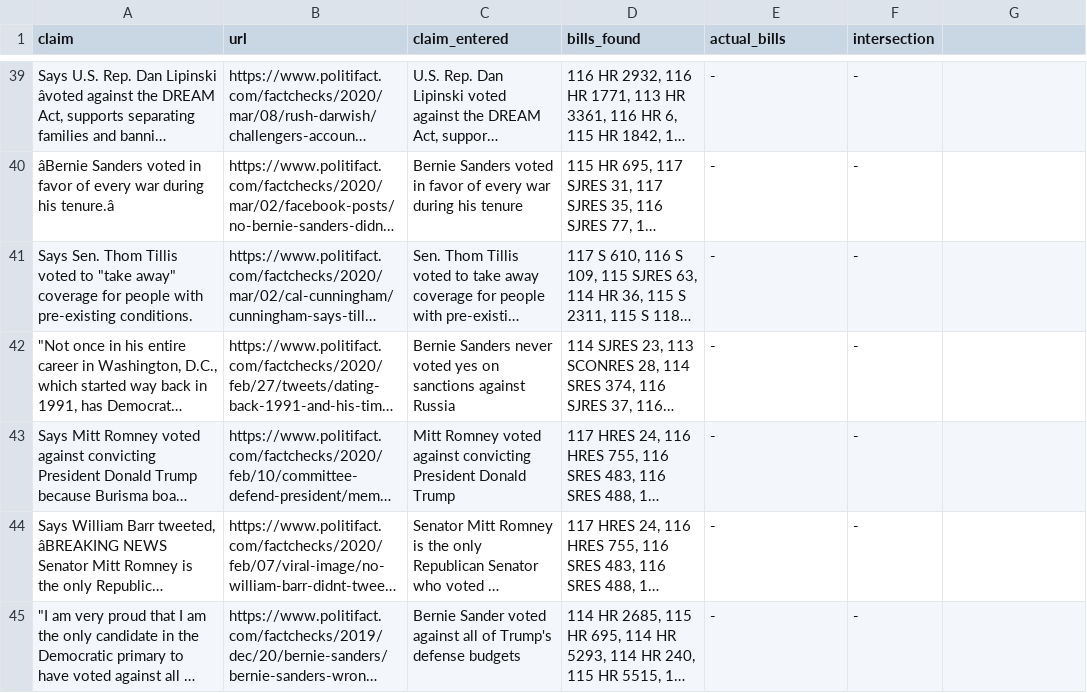
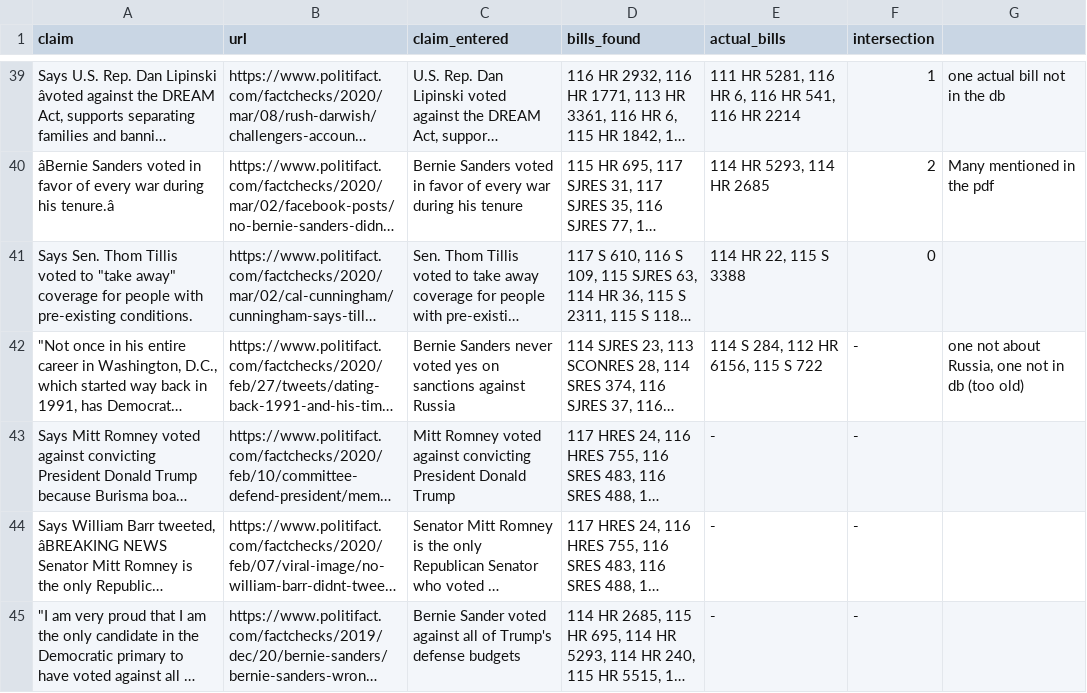
Before and after one commit to rm206/get_bills_from_json_c2s, a CSV file: entered_claims.csv, drawn as a sheet; only a part is shown, gaps mark what is left out; long unchanged cells end in …; the diff covers the shown part only; the diff names each change by its address in the sheet, - before the commit and + after, or states it on an @@ line.

```diff
--- a/entered_claims.csv
+++ b/entered_claims.csv
-E39 (actual_bills): -
+E39 (actual_bills): 111 HR 5281, 116 HR 6, 116 HR 541, 116 HR 2214
-F39 (intersection): -
+F39 (intersection): 1
-G39: (empty)
+G39: one actual bill not in the db
-E40 (actual_bills): -
+E40 (actual_bills): 114 HR 5293, 114 HR 2685
-F40 (intersection): -
+F40 (intersection): 2
-G40: (empty)
+G40: Many mentioned in the pdf
-E41 (actual_bills): -
+E41 (actual_bills): 114 HR 22, 115 S 3388
-F41 (intersection): -
+F41 (intersection): 0
-E42 (actual_bills): -
+E42 (actual_bills): 114 S 284, 112 HR 6156, 115 S 722
-G42: (empty)
+G42: one not about Russia, one not in db (too old)
```
Also changed, not shown: 38 edited cells elsewhere in this file, 4 other files.
